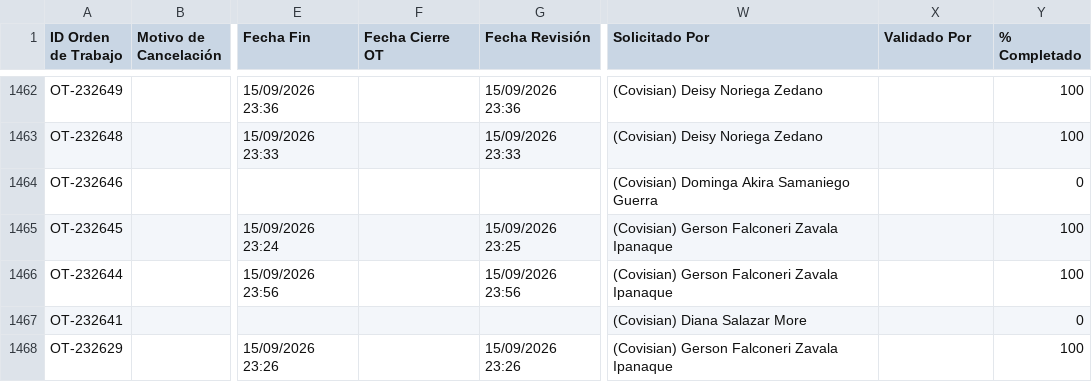
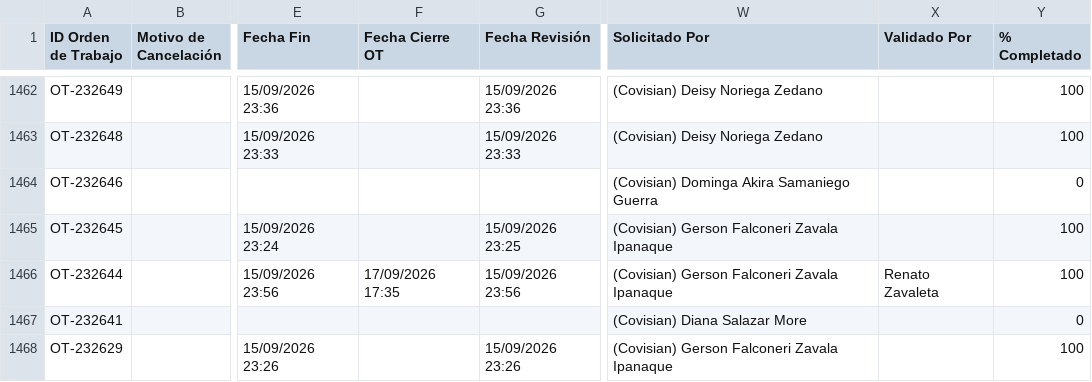
Before and after one commit to Andres-St1/fracttal-ots, a CSV file: OTs_Fracttal.csv, drawn as a sheet; only a part is shown, gaps mark what is left out; the diff names each change by its address in the sheet, - before the commit and + after, or states it on an @@ line.

```diff
--- a/OTs_Fracttal.csv
+++ b/OTs_Fracttal.csv
-F1466 (Fecha Cierre OT): (empty)
+F1466 (Fecha Cierre OT): 17/09/2026 17:35
-X1466 (Validado Por): (empty)
+X1466 (Validado Por): Renato Zavaleta
```
